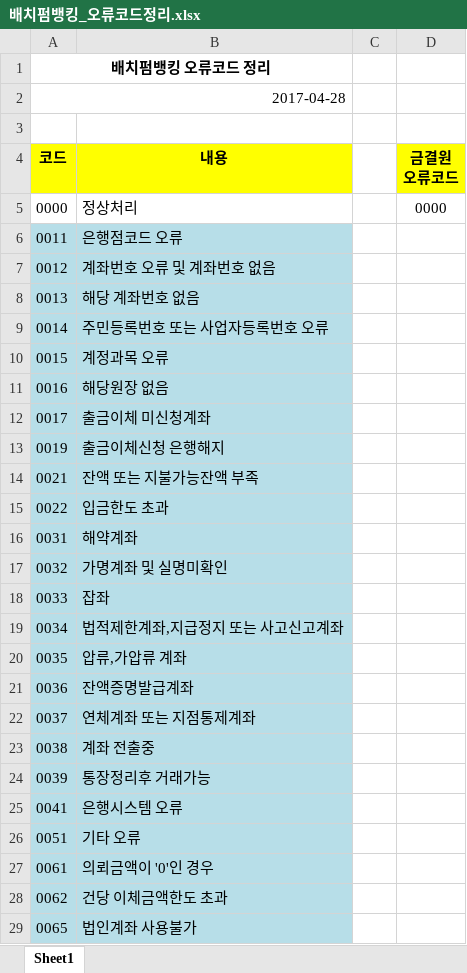
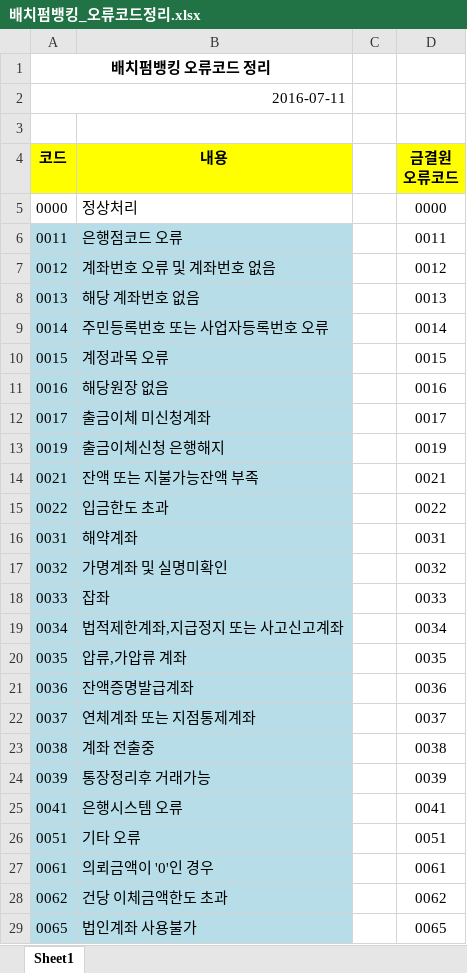
Before and after one commit to hpnfbnk/HpnBbnk, an Excel workbook: docs/배치펌뱅킹_오류코드정리.xlsx, sheet Sheet1, drawn as a sheet; only a part is shown; values as stored, in another font and other column widths than the file's, no borders; the diff covers the shown part only; the diff names each change by its address in the sheet, - before the commit and + after, or states it on an @@ line.

```diff
--- a/docs/배치펌뱅킹_오류코드정리.xlsx (sheet Sheet1)
+++ b/docs/배치펌뱅킹_오류코드정리.xlsx (sheet Sheet1)
-A2 (코드): 2017-04-28
+A2 (코드): 2016-07-11
-D6 (금결원 오류코드): (empty)
+D6 (금결원 오류코드): 0011
-D7 (금결원 오류코드): (empty)
+D7 (금결원 오류코드): 0012
-D8 (금결원 오류코드): (empty)
+D8 (금결원 오류코드): 0013
-D9 (금결원 오류코드): (empty)
+D9 (금결원 오류코드): 0014
-D10 (금결원 오류코드): (empty)
+D10 (금결원 오류코드): 0015
-D11 (금결원 오류코드): (empty)
+D11 (금결원 오류코드): 0016
-D12 (금결원 오류코드): (empty)
+D12 (금결원 오류코드): 0017
-D13 (금결원 오류코드): (empty)
+D13 (금결원 오류코드): 0019
-D14 (금결원 오류코드): (empty)
+D14 (금결원 오류코드): 0021
-D15 (금결원 오류코드): (empty)
+D15 (금결원 오류코드): 0022
-D16 (금결원 오류코드): (empty)
+D16 (금결원 오류코드): 0031
-D17 (금결원 오류코드): (empty)
+D17 (금결원 오류코드): 0032
-D18 (금결원 오류코드): (empty)
+D18 (금결원 오류코드): 0033
-D19 (금결원 오류코드): (empty)
+D19 (금결원 오류코드): 0034
-D20 (금결원 오류코드): (empty)
+D20 (금결원 오류코드): 0035
-D21 (금결원 오류코드): (empty)
+D21 (금결원 오류코드): 0036
-D22 (금결원 오류코드): (empty)
+D22 (금결원 오류코드): 0037
-D23 (금결원 오류코드): (empty)
+D23 (금결원 오류코드): 0038
-D24 (금결원 오류코드): (empty)
+D24 (금결원 오류코드): 0039
-D25 (금결원 오류코드): (empty)
+D25 (금결원 오류코드): 0041
-D26 (금결원 오류코드): (empty)
+D26 (금결원 오류코드): 0051
-D27 (금결원 오류코드): (empty)
+D27 (금결원 오류코드): 0061
-D28 (금결원 오류코드): (empty)
+D28 (금결원 오류코드): 0062
-D29 (금결원 오류코드): (empty)
+D29 (금결원 오류코드): 0065
```
Also changed, not shown: 58 added rows, 1 removed row, 23 edited cells and cell formats elsewhere in this sheet.
